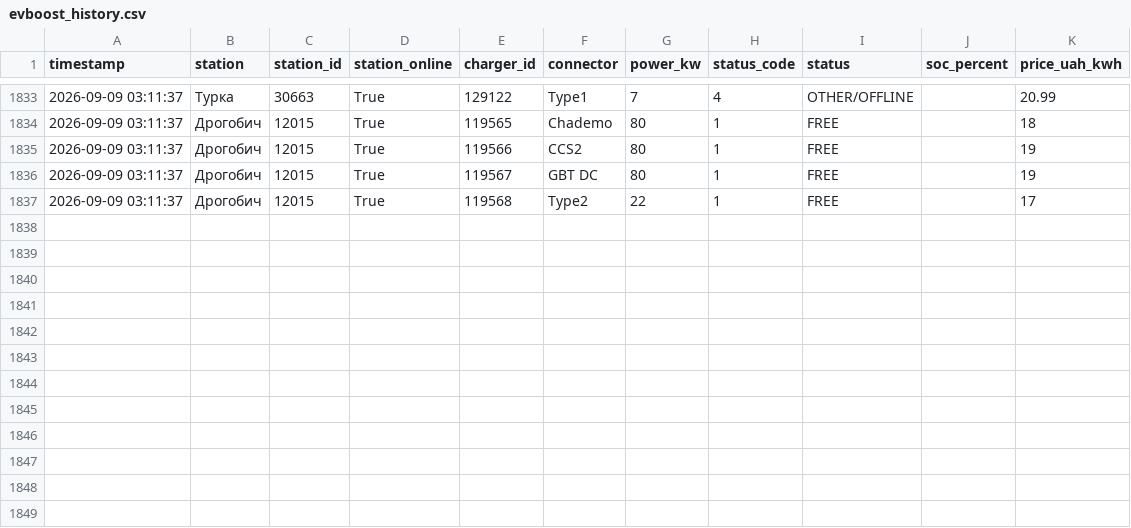
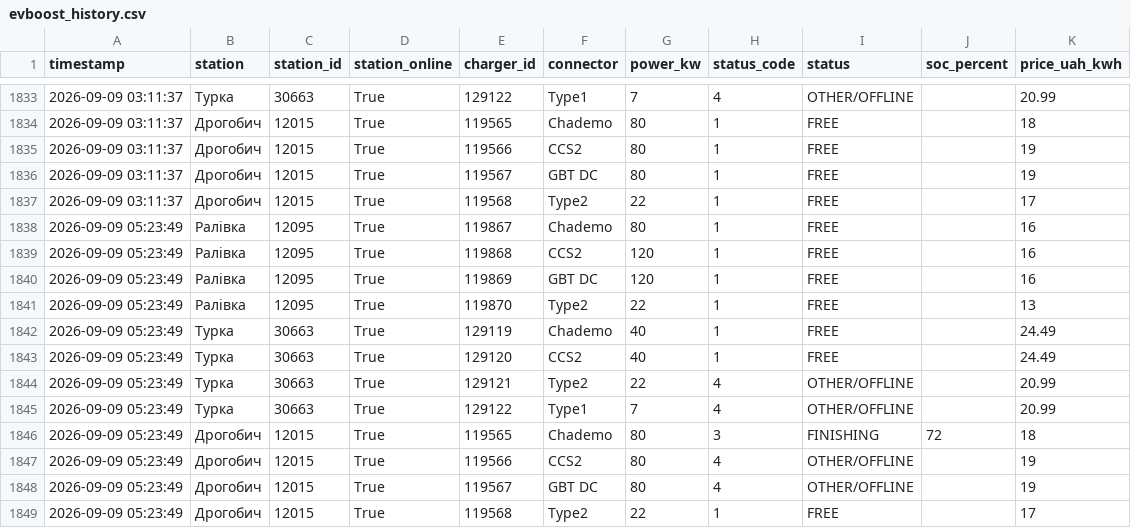
Before and after one commit to tershivskynazar-cpu/monitor-ev, a CSV file: data/evboost_history.csv, drawn as a sheet; only a part is shown, gaps mark what is left out.

```diff
--- a/data/evboost_history.csv
+++ b/data/evboost_history.csv
@@ -1837 +1837,13 @@
 2026-09-09 03:11:37,Дрогобич,12015,True,119568,Type2,22,1,FREE,,17
+2026-09-09 05:23:49,Ралівка,12095,True,119867,Chademo,80,1,FREE,,16
+2026-09-09 05:23:49,Ралівка,12095,True,119868,CCS2,120,1,FREE,,16
+2026-09-09 05:23:49,Ралівка,12095,True,119869,GBT DC,120,1,FREE,,16
+2026-09-09 05:23:49,Ралівка,12095,True,119870,Type2,22,1,FREE,,13
+2026-09-09 05:23:49,Турка,30663,True,129119,Chademo,40,1,FREE,,24.49
+2026-09-09 05:23:49,Турка,30663,True,129120,CCS2,40,1,FREE,,24.49
+2026-09-09 05:23:49,Турка,30663,True,129121,Type2,22,4,OTHER/OFFLINE,,20.99
+2026-09-09 05:23:49,Турка,30663,True,129122,Type1,7,4,OTHER/OFFLINE,,20.99
+2026-09-09 05:23:49,Дрогобич,12015,True,119565,Chademo,80,3,FINISHING,72,18
+2026-09-09 05:23:49,Дрогобич,12015,True,119566,CCS2,80,4,OTHER/OFFLINE,,19
+2026-09-09 05:23:49,Дрогобич,12015,True,119567,GBT DC,80,4,OTHER/OFFLINE,,19
+2026-09-09 05:23:49,Дрогобич,12015,True,119568,Type2,22,1,FREE,,17
```
Also changed, not shown: 1 other file.
